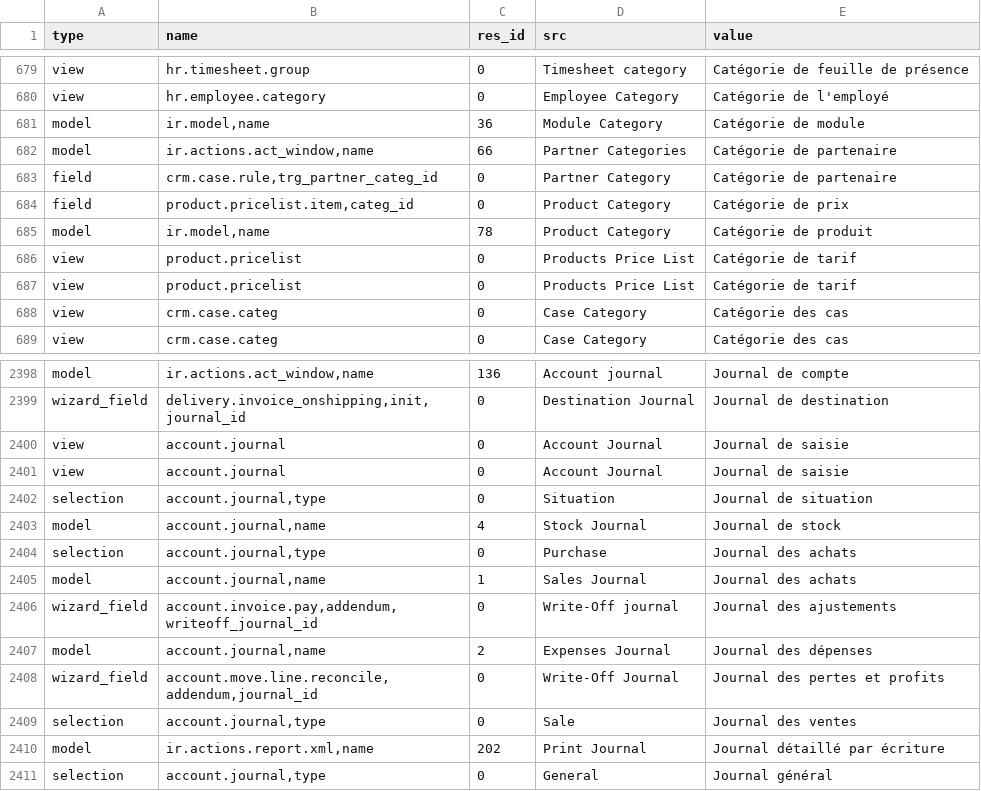
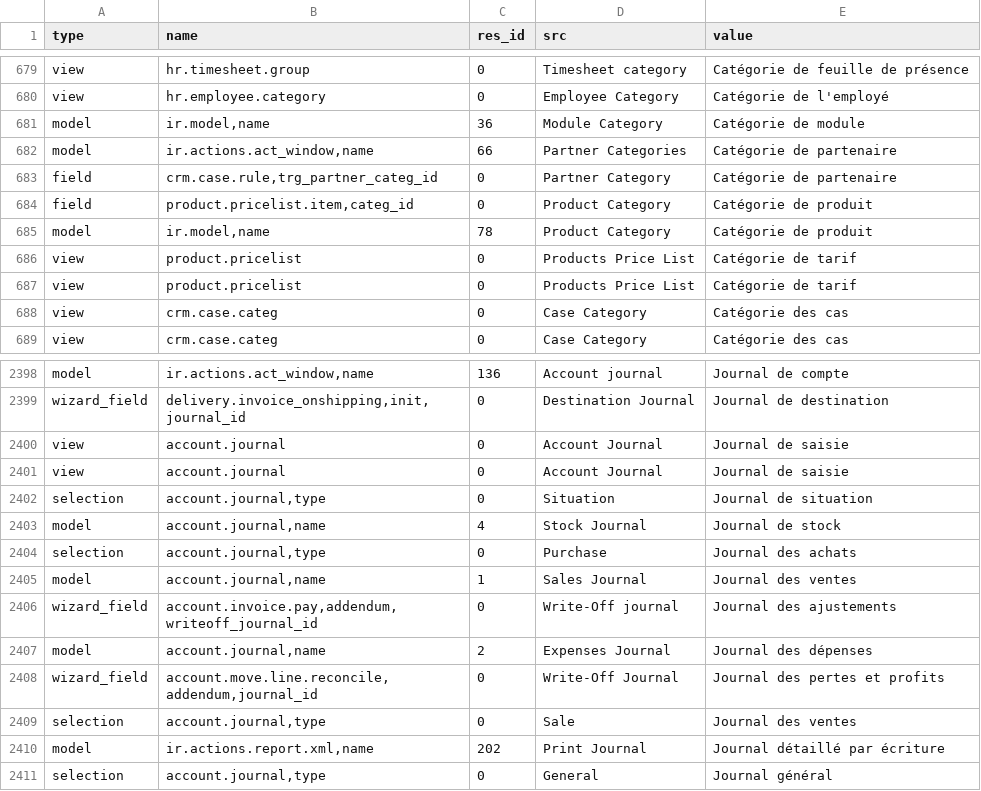
Before and after one commit to anggadk01/lika_liku_magang, a CSV file: bin/i18n/fr_FR.csv, drawn as a sheet; only a part is shown, gaps mark what is left out.

Commit message:
Fix translation
bzr revid: ced-1ad5693636ae17af1c122b188ee2b6bc77bbe5fd

```diff
--- a/bin/i18n/fr_FR.csv
+++ b/bin/i18n/fr_FR.csv
@@ -683,3 +683,3 @@
 "field","crm.case.rule,trg_partner_categ_id",0,"Partner Category","Catégorie de partenaire"
-"field","product.pricelist.item,categ_id",0,"Product Category","Catégorie de prix"
+"field","product.pricelist.item,categ_id",0,"Product Category","Catégorie de produit"
 "model","ir.model,name",78,"Product Category","Catégorie de produit"
@@ -2404,3 +2404,3 @@
 "selection","account.journal,type",0,"Purchase","Journal des achats"
-"model","account.journal,name",1,"Sales Journal","Journal des achats"
+"model","account.journal,name",1,"Sales Journal","Journal des ventes"
 "wizard_field","account.invoice.pay,addendum,writeoff_journal_id",0,"Write-Off journal","Journal des ajustements"
```
